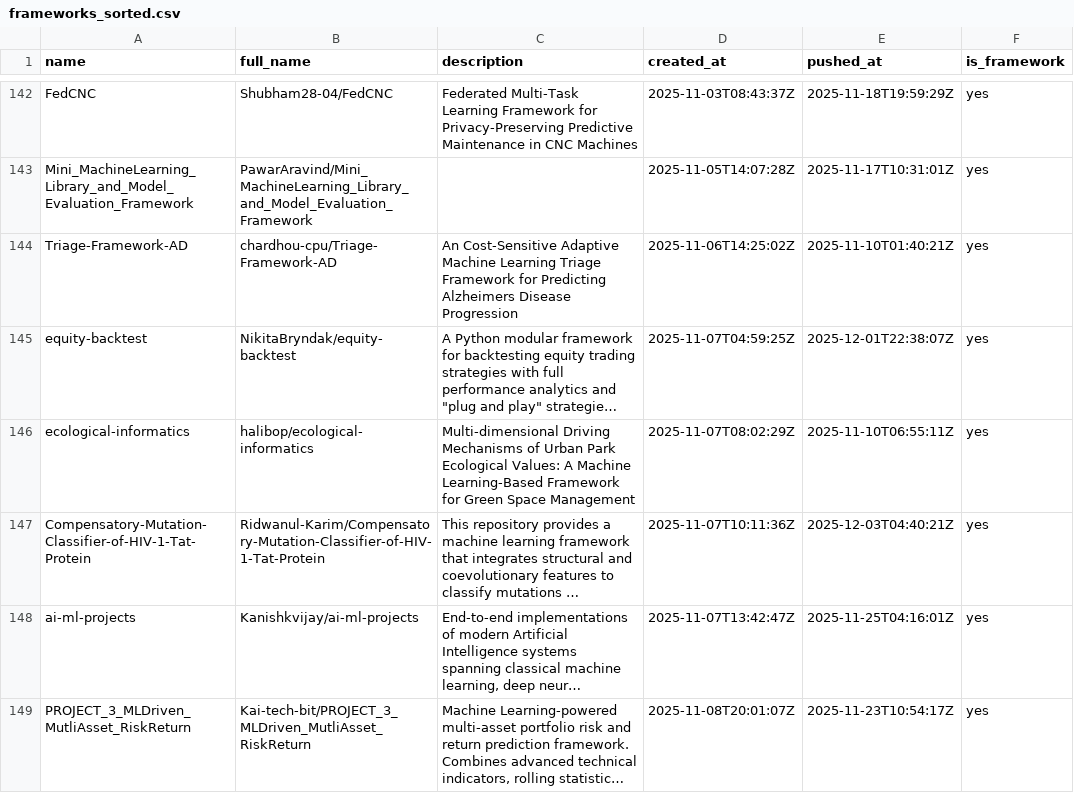
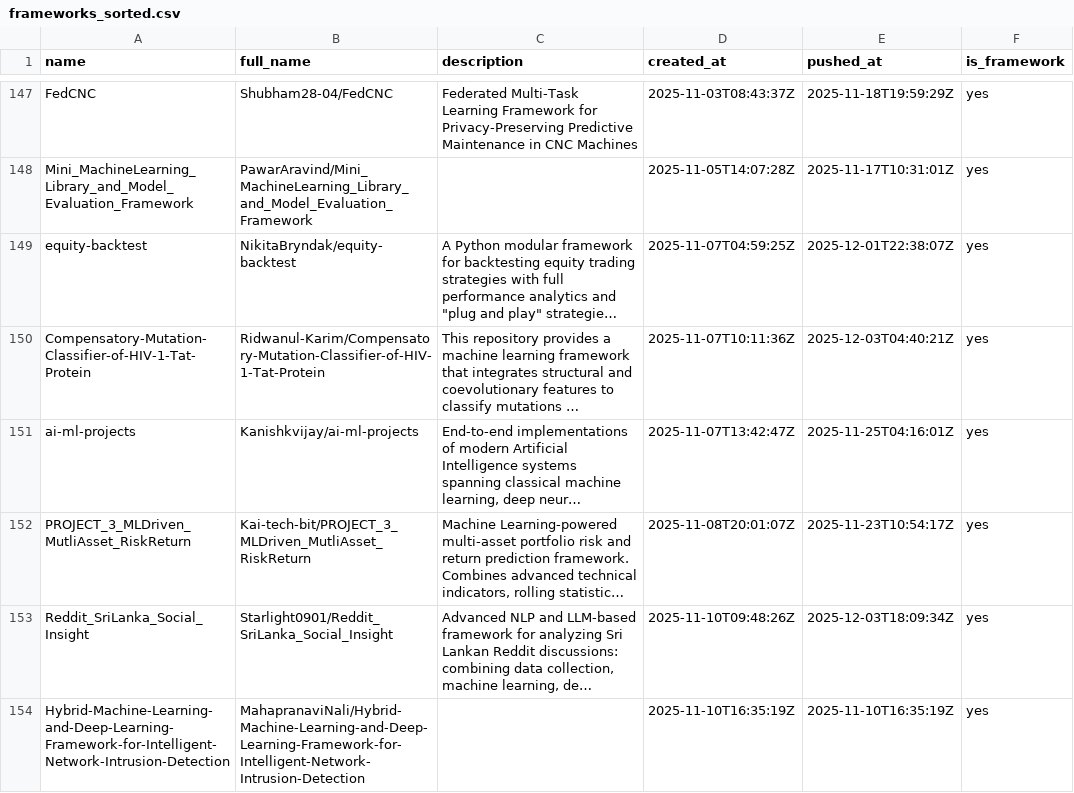
Before and after one commit to ninpnin/days-since-last-ml-framework, a CSV file: data/frameworks_sorted.csv, drawn as a sheet; only a part is shown, gaps mark what is left out; the shorter side is filled out with more unchanged rows; long unchanged cells end in …; removed rows and columns are numbered as before the commit, all else as after; the diff covers the shown part only; the diff names each change by its address in the sheet, - before the commit and + after, or states it on an @@ line.

```diff
--- a/data/frameworks_sorted.csv
+++ b/data/frameworks_sorted.csv
-row 144: Triage-Framework-AD | chardhou-cpu/Triage-Framework-AD | An Cost-Sensitive Adaptive Machine Learning Triage Framework for Predicting Alzheimers Disease Progression | 2025-11-06T14:25:02Z | 2025-11-10T01:40:21Z | yes
-row 146: ecological-informatics | halibop/ecological-informatics | Multi-dimensional Driving Mechanisms of Urban Park Ecological Values: A Machine Learning-Based Framework for Green Space Management | 2025-11-07T08:02:29Z | 2025-11-10T06:55:11Z | yes
```
Also changed, not shown: 14 added rows, 5 removed rows and 33 edited cells elsewhere in this file, data/aggregated_results.csv, data/sample.csv, 6 other files.
